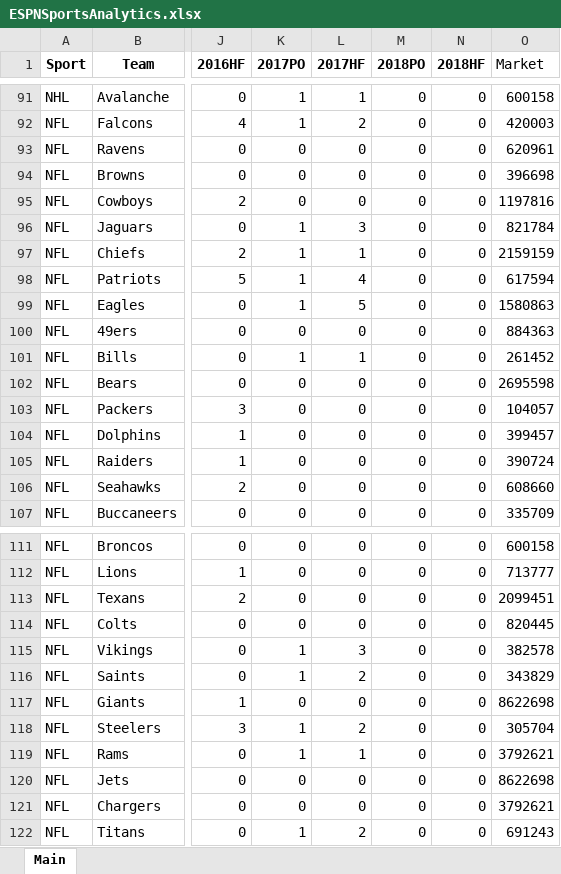
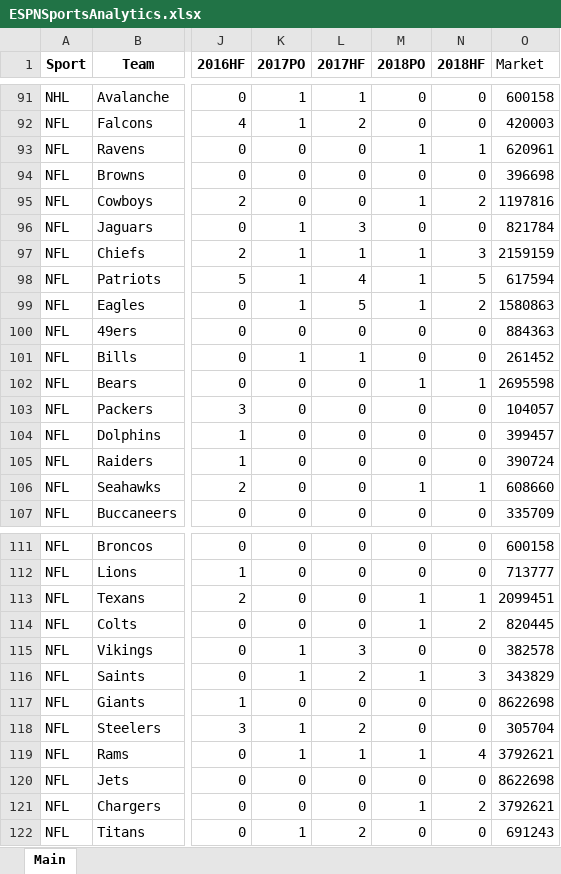
Before and after one commit to ltwalt/espnsports, an Excel workbook: ESPNSportsAnalytics.xlsx, sheet Main, drawn as a sheet; only a part is shown, gaps mark what is left out; values as stored, in another font and other column widths than the file's, no borders; the diff covers the shown part only; the diff names each change by its address in the sheet, - before the commit and + after, or states it on an @@ line.

```diff
--- a/ESPNSportsAnalytics.xlsx (sheet Main)
+++ b/ESPNSportsAnalytics.xlsx (sheet Main)
-M93 (2018PO): 0
+M93 (2018PO): 1
-N93 (2018HF): 0
+N93 (2018HF): 1
-M95 (2018PO): 0
+M95 (2018PO): 1
-N95 (2018HF): 0
+N95 (2018HF): 2
-M97:M99 (2018PO): 0
+M97:M99 (2018PO): 1
-N97 (2018HF): 0
+N97 (2018HF): 3
-N98 (2018HF): 0
+N98 (2018HF): 5
-N99 (2018HF): 0
+N99 (2018HF): 2
-M102 (2018PO): 0
+M102 (2018PO): 1
-N102 (2018HF): 0
+N102 (2018HF): 1
-M106 (2018PO): 0
+M106 (2018PO): 1
-N106 (2018HF): 0
+N106 (2018HF): 1
-M113:M114 (2018PO): 0
+M113:M114 (2018PO): 1
-N113 (2018HF): 0
+N113 (2018HF): 1
-N114 (2018HF): 0
+N114 (2018HF): 2
-M116 (2018PO): 0
+M116 (2018PO): 1
-N116 (2018HF): 0
+N116 (2018HF): 3
-M119 (2018PO): 0
+M119 (2018PO): 1
-N119 (2018HF): 0
+N119 (2018HF): 4
-M121 (2018PO): 0
+M121 (2018PO): 1
-N121 (2018HF): 0
+N121 (2018HF): 2
```
Also changed, not shown: 1 edited cell elsewhere in this sheet, 3 other files.
